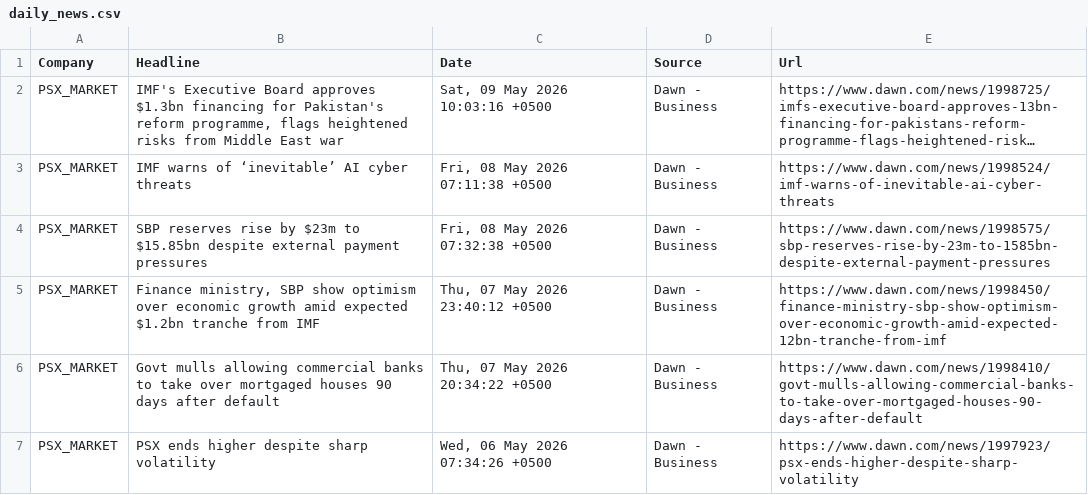
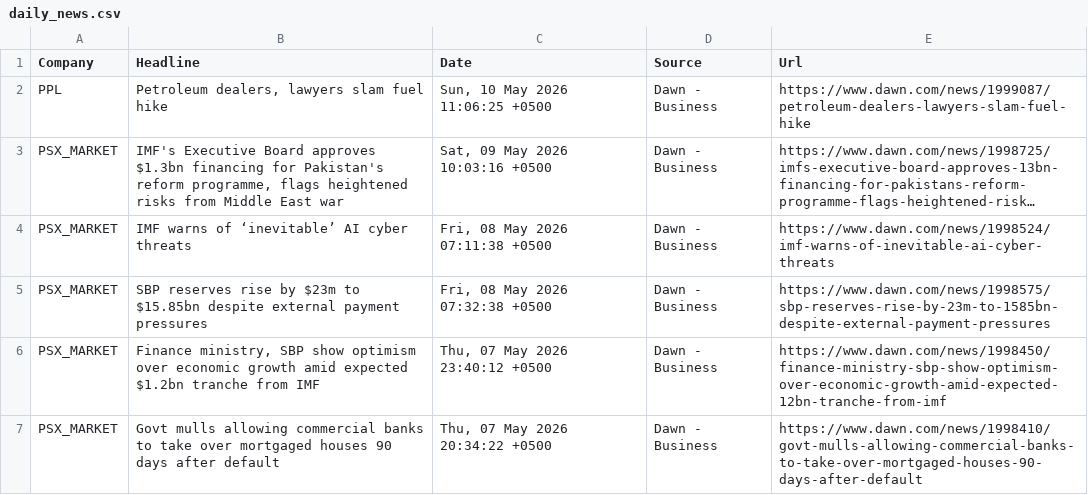
Before and after one commit to AmmarJamshed/DividendFlowPK, a CSV file: data/news/daily_news.csv, drawn as a sheet; long unchanged cells end in …; removed rows and columns are numbered as before the commit, all else as after; the diff names each change by its address in the sheet, - before the commit and + after, or states it on an @@ line.

```diff
--- a/data/news/daily_news.csv
+++ b/data/news/daily_news.csv
+row 2: PPL | Petroleum dealers, lawyers slam fuel hike | Sun, 10 May 2026 11:06:25 +0500 | Dawn - Business | https://www.dawn.com/news/1999087/petroleum-dealers-lawyers-slam-fuel-hike
-row 7: PSX_MARKET | PSX ends higher despite sharp volatility | Wed, 06 May 2026 07:34:26 +0500 | Dawn - Business | https://www.dawn.com/news/1997923/psx-ends-higher-despite-sharp-volatility
```
